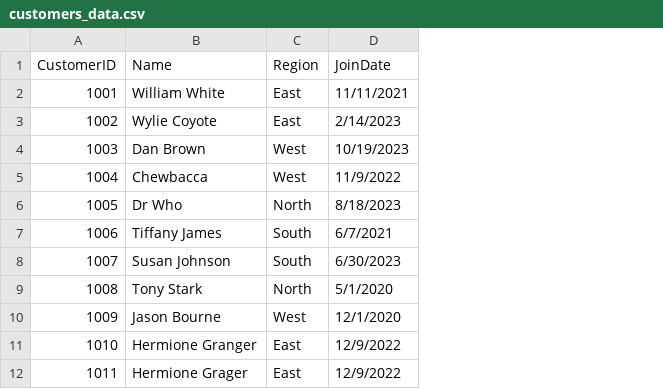
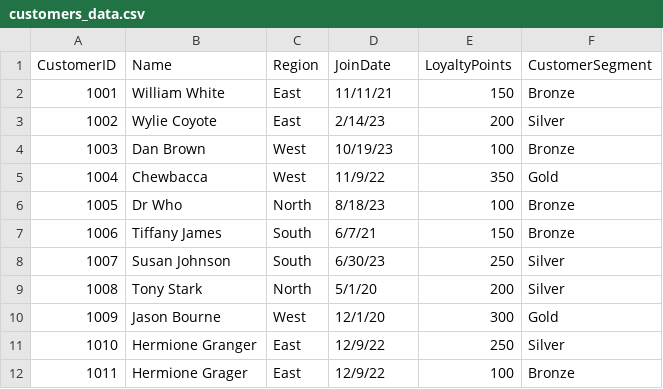
Before and after one commit to wkarto/smart-store-karto, a CSV file: data/raw/customers_data.csv, drawn as a sheet; the diff names each change by its address in the sheet, - before the commit and + after, or states it on an @@ line.

```diff
--- a/data/raw/customers_data.csv
+++ b/data/raw/customers_data.csv
+column E (LoyaltyPoints), rows 2-12: 150 | 200 | 100 | 350 | 100 | 150 | 250 | 200 | 300 | 250 | 100
+column F (CustomerSegment), rows 2-12: Bronze | Silver | Bronze | Gold | Bronze | Bronze | Silver | Silver | Gold | Silver | Bronze
-D2 (JoinDate): 11/11/2021
+D2 (JoinDate): 11/11/21
-D3 (JoinDate): 2/14/2023
+D3 (JoinDate): 2/14/23
-D4 (JoinDate): 10/19/2023
+D4 (JoinDate): 10/19/23
-D5 (JoinDate): 11/9/2022
+D5 (JoinDate): 11/9/22
-D6 (JoinDate): 8/18/2023
+D6 (JoinDate): 8/18/23
-D7 (JoinDate): 6/7/2021
+D7 (JoinDate): 6/7/21
-D8 (JoinDate): 6/30/2023
+D8 (JoinDate): 6/30/23
-D9 (JoinDate): 5/1/2020
+D9 (JoinDate): 5/1/20
-D10 (JoinDate): 12/1/2020
+D10 (JoinDate): 12/1/20
-D11:D12 (JoinDate): 12/9/2022
+D11:D12 (JoinDate): 12/9/22
```
Also changed, not shown: data/raw/products_data.csv, data/raw/sales_data.csv.
